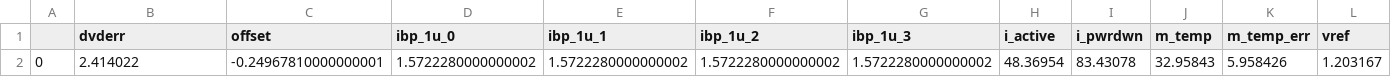
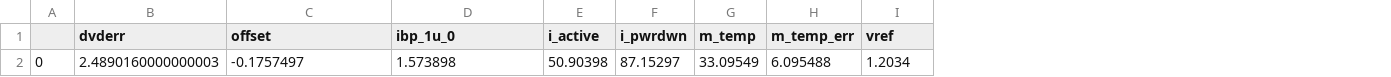
Before and after one commit to wulffern/rply_bias_sky130nm, a CSV file: sim/RPLY_BIAS/results/tran_Sch_typical.csv, drawn as a sheet; only a part is shown; removed rows and columns are numbered as before the commit, all else as after; the diff covers the shown part only; the diff names each change by its address in the sheet, - before the commit and + after, or states it on an @@ line.

```diff
--- a/sim/RPLY_BIAS/results/tran_Sch_typical.csv
+++ b/sim/RPLY_BIAS/results/tran_Sch_typical.csv
-column E (ibp_1u_1), row 2: 1.5722280000000002
-column F (ibp_1u_2), row 2: 1.5722280000000002
-column G (ibp_1u_3), row 2: 1.5722280000000002
-B2 (dvderr): 2.414022
+B2 (dvderr): 2.4890160000000003
-C2 (offset): -0.24967810000000001
+C2 (offset): -0.1757497
-D2 (ibp_1u_0): 1.5722280000000002
+D2 (ibp_1u_0): 1.573898
-E2 (i_active): 48.36954
+E2 (i_active): 50.90398
-F2 (i_pwrdwn): 83.43078
+F2 (i_pwrdwn): 87.15297
-G2 (m_temp): 32.95843
+G2 (m_temp): 33.09549
-H2 (m_temp_err): 5.958426
+H2 (m_temp_err): 6.095488
-I2 (vref): 1.203167
+I2 (vref): 1.2034
```
Also changed, not shown: 1 edited cell elsewhere in this file, sim/RPLY_BIAS/results/lstb_Sch_typical.csv, sim/RPLY_BIAS/results/tsweep_Sch_typical.csv, 32 other files.
